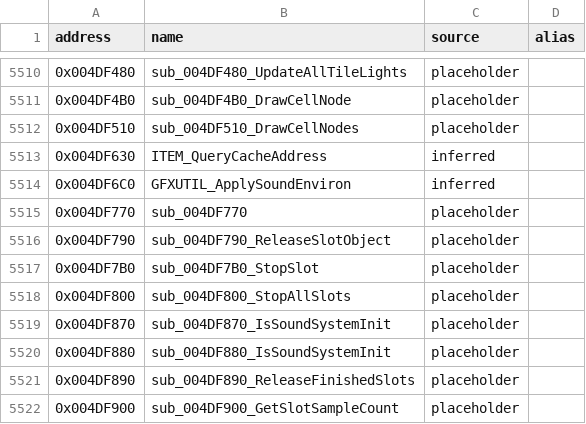
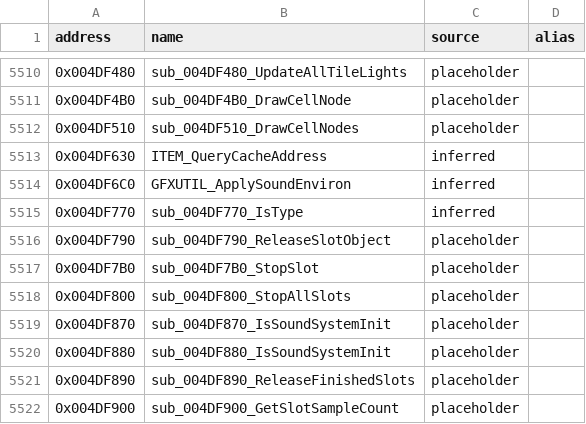
Before and after one commit to CaptainLegbreak/Iblis-Codex, a CSV file: names.csv, drawn as a sheet; only a part is shown, gaps mark what is left out; the diff covers the shown part only.

```diff
--- a/names.csv
+++ b/names.csv
@@ -5514,3 +5514,3 @@ address,name,source,alias
 0x004DF6C0,GFXUTIL_ApplySoundEnviron,inferred,
-0x004DF770,sub_004DF770,placeholder,
+0x004DF770,sub_004DF770_IsType,inferred,
 0x004DF790,sub_004DF790_ReleaseSlotObject,placeholder,
```
Also changed, not shown: 10 edited cells elsewhere in this file, 21 other files.
